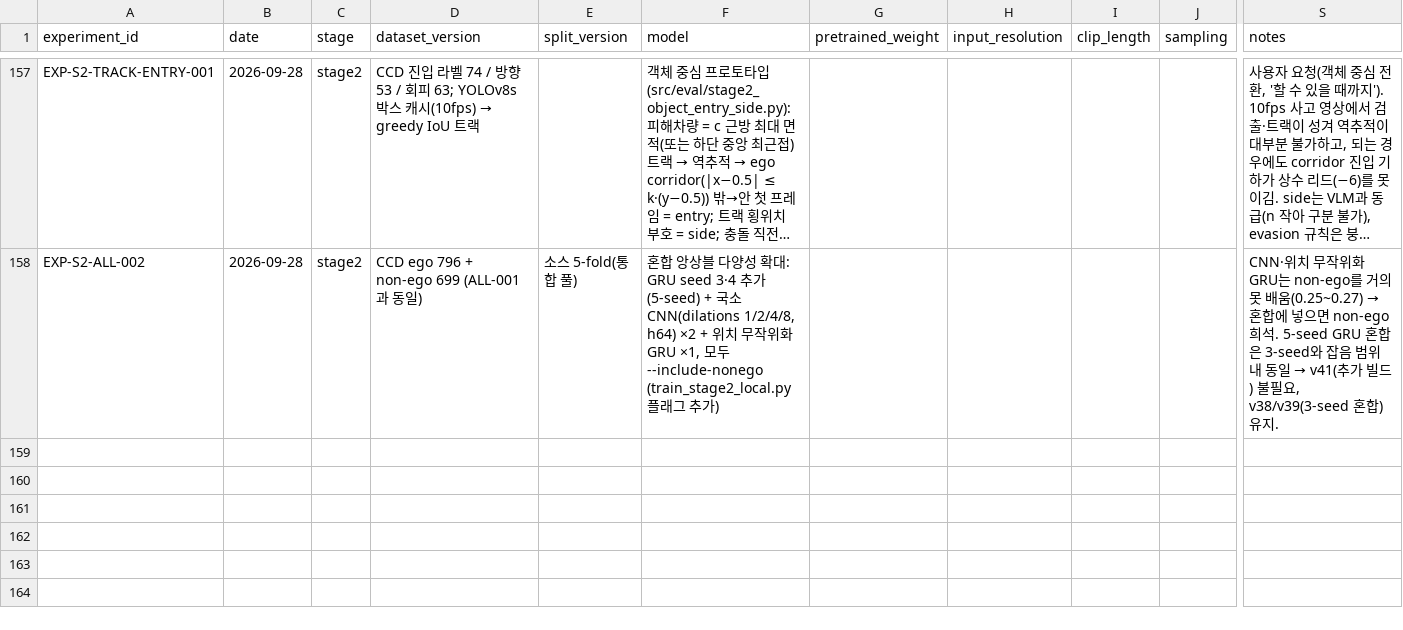
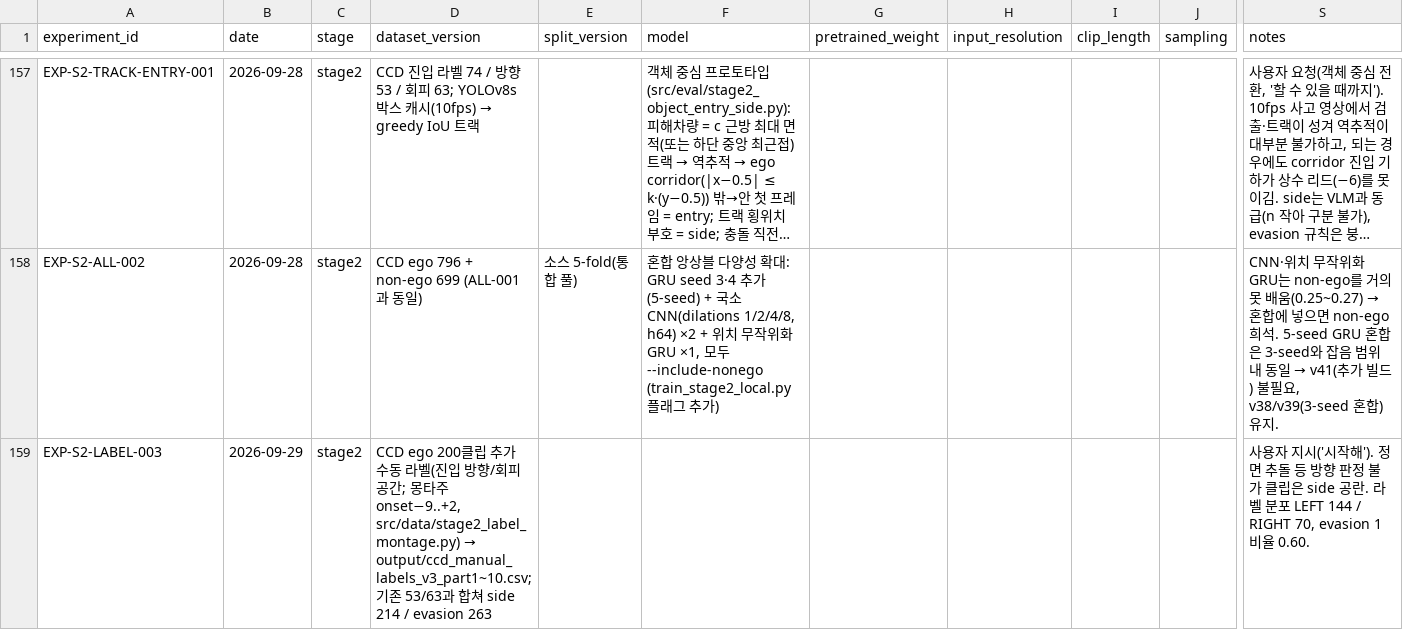
Before and after one commit to yoomstergotcha/blackbox-236753-experiments, a CSV file: experiments/experiment_log.csv, drawn as a sheet; only a part is shown, gaps mark what is left out; long unchanged cells end in …; rows hold the shown columns only; the diff covers the shown part only; the diff names each change by its address in the sheet, - before the commit and + after, or states it on an @@ line.

```diff
--- a/experiments/experiment_log.csv
+++ b/experiments/experiment_log.csv
+row 159: EXP-S2-LABEL-003 | 2026-09-29 | stage2 | CCD ego 200클립 추가 수동 라벨(진입 방향/회피 공간; 몽타주 onset−9..+2, src/data/stage2_label_montage.py) → output/ccd_manual_labels_v3_part1~10.csv; 기존 53/63과 합쳐 side 214 / evasion 263 |  |  |  |  |  |  | 사용자 지시('시작해'). 정면 추돌 등 방향 판정 불가 클립은 side 공란. 라벨 분포 LEFT 144 / RIGHT 70, evasion 1 비율 0.60.
```
Also changed, not shown: 1 added row elsewhere in this file, 4 other files.
